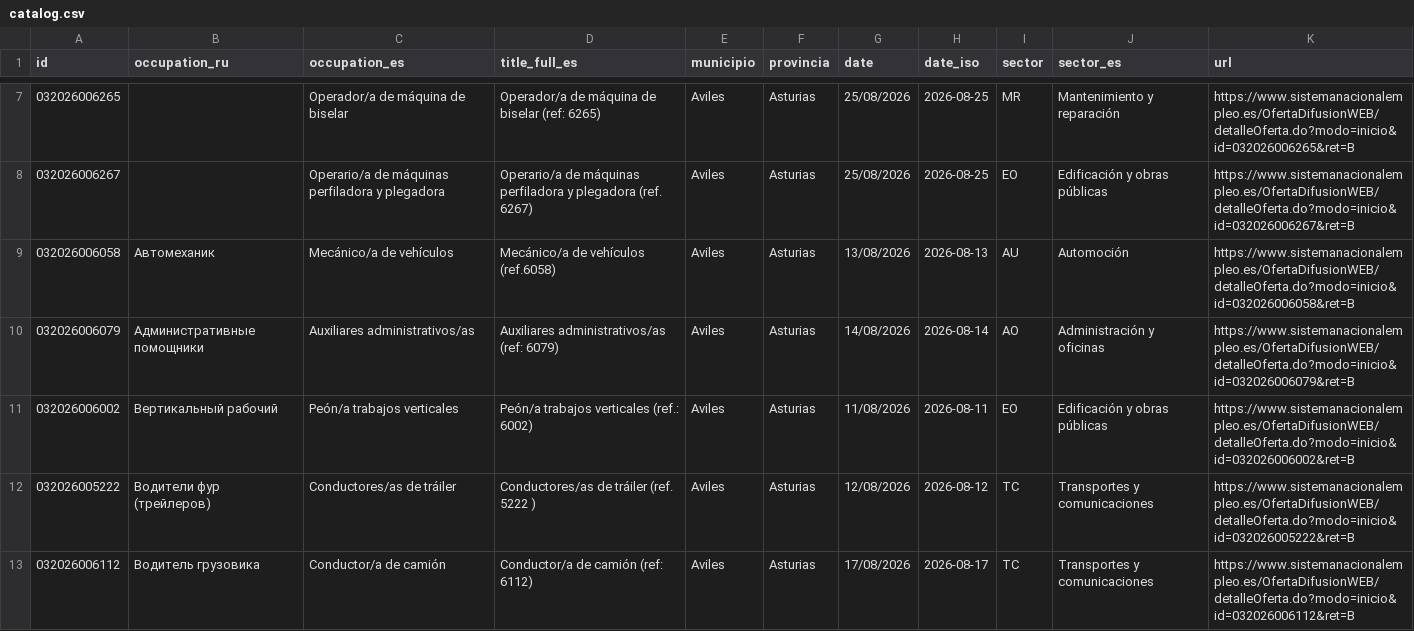
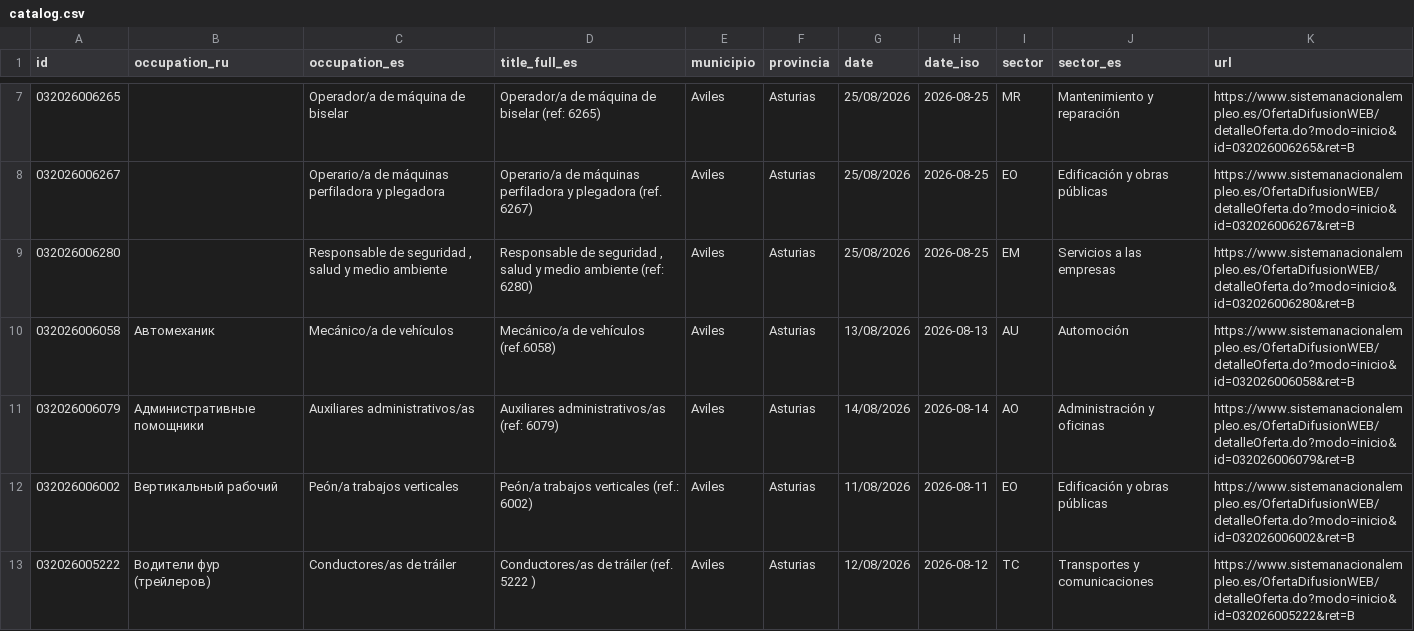
Before and after one commit to RealBuddy/sepe-jobs, a CSV file: catalog.csv, drawn as a sheet; only a part is shown, gaps mark what is left out; the shorter side is filled out with more unchanged rows; the diff covers the shown part only; the diff names each change by its address in the sheet, - before the commit and + after, or states it on an @@ line.

```diff
--- a/catalog.csv
+++ b/catalog.csv
+row 9: 032026006280 |  | Responsable de seguridad , salud y medio ambiente | Responsable de seguridad , salud y medio ambiente (ref: 6280) | Aviles | Asturias | 25/08/2026 | 2026-08-25 | EM | Servicios a las empresas | https://www.sistemanacionalempleo.es/OfertaDifusionWEB/detalleOferta.do?modo=inicio&id=032026006280&ret=B
```
Also changed, not shown: 2 added rows and 1 removed row elsewhere in this file, 7 other files.
